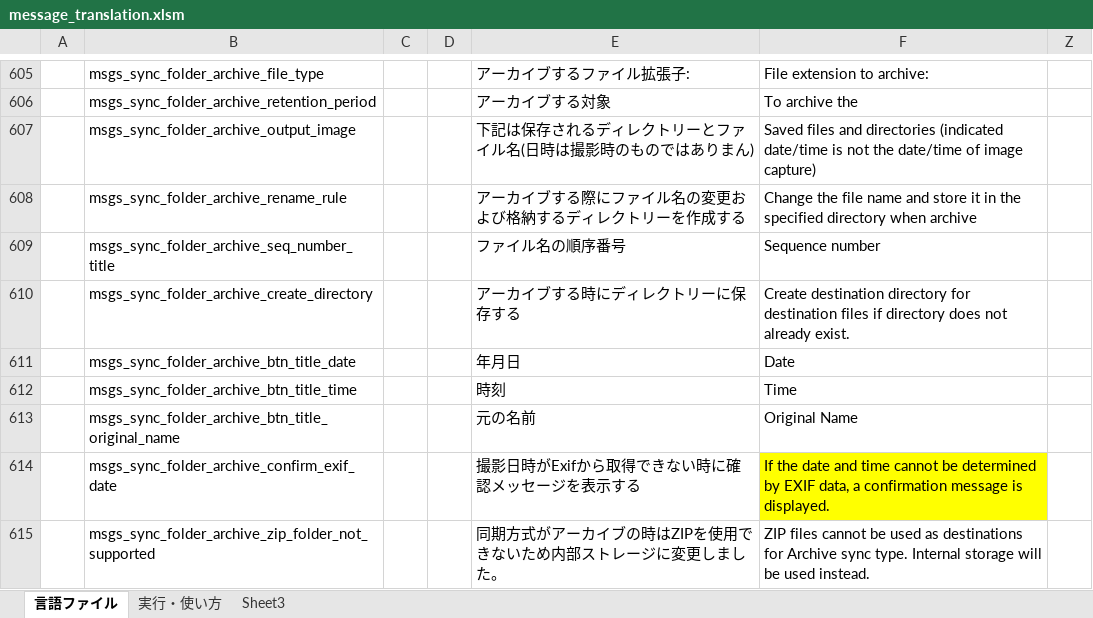
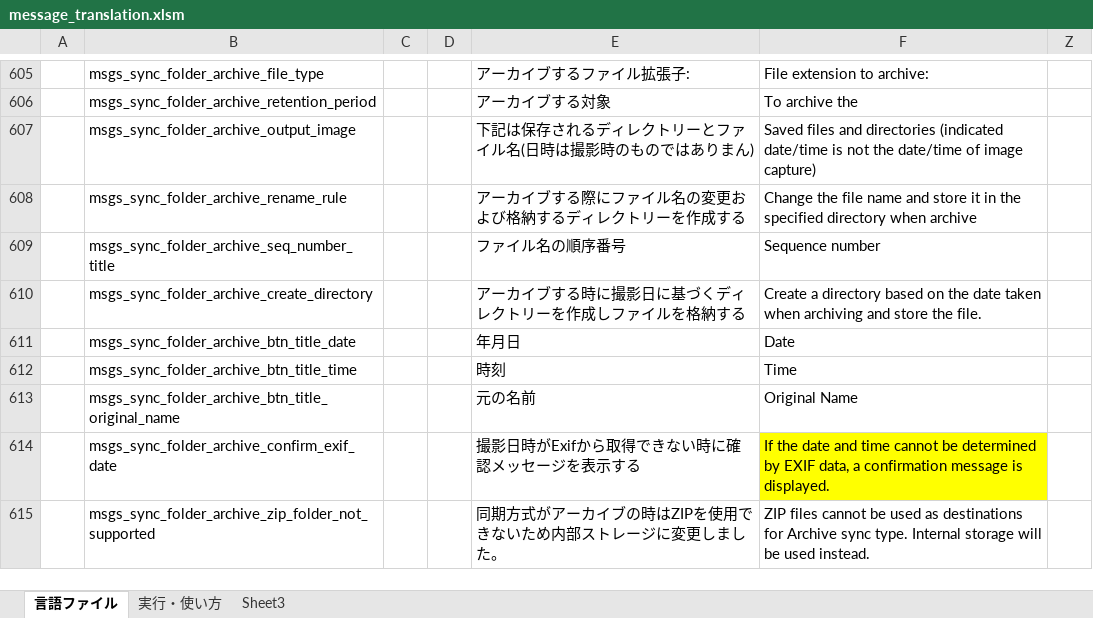
Before and after one commit to Sentaroh/SMBSync2, an Excel workbook: message_translation.xlsm, sheet 言語ファイル, drawn as a sheet; only a part is shown, gaps mark what is left out; values as stored, in another font and other column widths than the file's, no borders; charts and pictures not drawn; the diff names each change by its address in the sheet, - before the commit and + after, or states it on an @@ line.

```diff
--- a/message_translation.xlsm (sheet 言語ファイル)
+++ b/message_translation.xlsm (sheet 言語ファイル)
-E610: アーカイブする時にディレクトリーに保存する
+E610: アーカイブする時に撮影日に基づくディレクトリーを作成しファイルを格納する
-F610: Create destination directory for destination files if directory does not already exist.
+F610: Create a directory based on the date taken when archiving and store the file.
```
Also changed, not shown: 8 other files.
